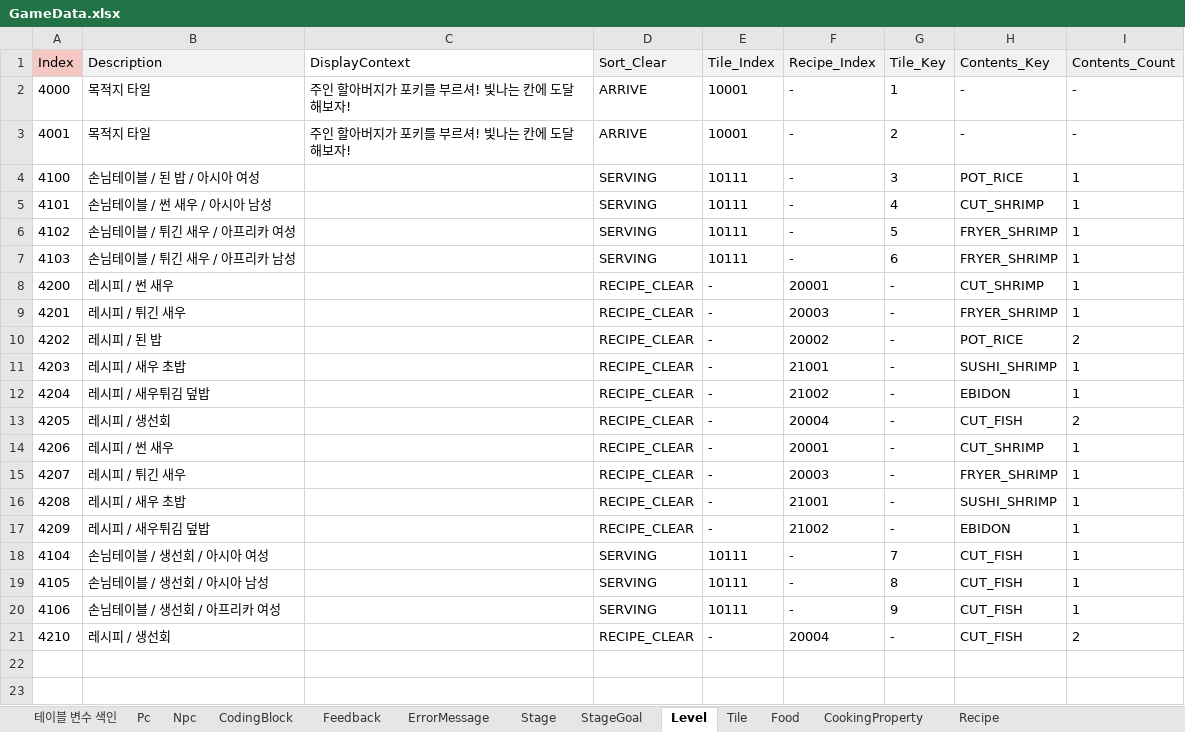
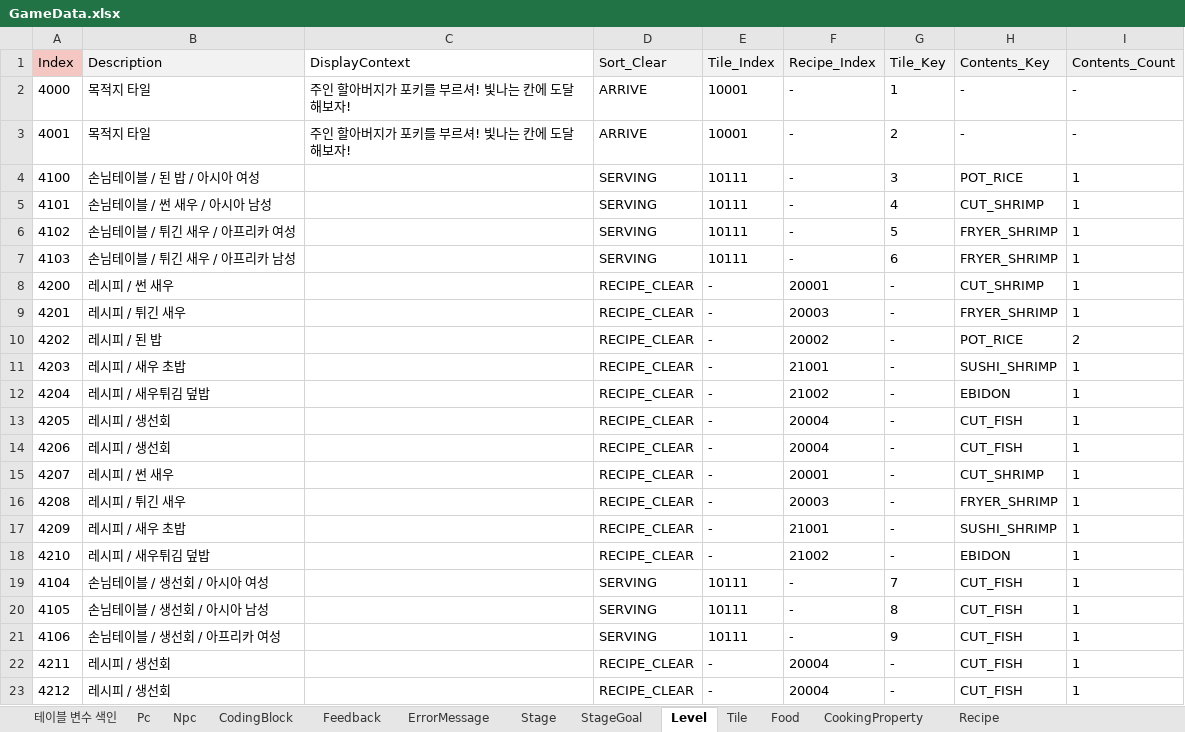
Before and after one commit to Ludning/ProjectVCG, an Excel workbook: Assets/Resources/Xlsx/GameData.xlsx, sheet Level, drawn as a sheet; values as stored, in another font and other column widths than the file's, no borders; addresses are those after the commit; the diff names each change by its address in the sheet, - before the commit and + after, or states it on an @@ line.

Commit message:
[Update] GameData 데이터 수정 및 3030, 3031, 3033 스테이지 플레이어 스폰 방향 수정

```diff
--- a/Assets/Resources/Xlsx/GameData.xlsx (sheet Level)
+++ b/Assets/Resources/Xlsx/GameData.xlsx (sheet Level)
-I13 (Contents_Count): 2
+I13 (Contents_Count): 1
-B14 (Description): 레시피 / 썬 새우
+B14 (Description): 레시피 / 생선회
-F14 (Recipe_Index): 20001
+F14 (Recipe_Index): 20004
-H14 (Contents_Key): CUT_SHRIMP
+H14 (Contents_Key): CUT_FISH
-B15 (Description): 레시피 / 튀긴 새우
+B15 (Description): 레시피 / 썬 새우
-F15 (Recipe_Index): 20003
+F15 (Recipe_Index): 20001
-H15 (Contents_Key): FRYER_SHRIMP
+H15 (Contents_Key): CUT_SHRIMP
-B16 (Description): 레시피 / 새우 초밥
+B16 (Description): 레시피 / 튀긴 새우
-F16 (Recipe_Index): 21001
+F16 (Recipe_Index): 20003
-H16 (Contents_Key): SUSHI_SHRIMP
+H16 (Contents_Key): FRYER_SHRIMP
-B17 (Description): 레시피 / 새우튀김 덮밥
+B17 (Description): 레시피 / 새우 초밥
-F17 (Recipe_Index): 21002
+F17 (Recipe_Index): 21001
-H17 (Contents_Key): EBIDON
+H17 (Contents_Key): SUSHI_SHRIMP
+row 18: 4210 | 레시피 / 새우튀김 덮밥 |  | RECIPE_CLEAR | - | 21002 | - | EBIDON | 1
-A22 (Index): 4210
+A22 (Index): 4211
-I22 (Contents_Count): 2
+I22 (Contents_Count): 1
+row 23: 4212 | 레시피 / 생선회 |  | RECIPE_CLEAR | - | 20004 | - | CUT_FISH | 1
```
Also changed, not shown: sheet Stage, sheet StageGoal, 2 other files.
